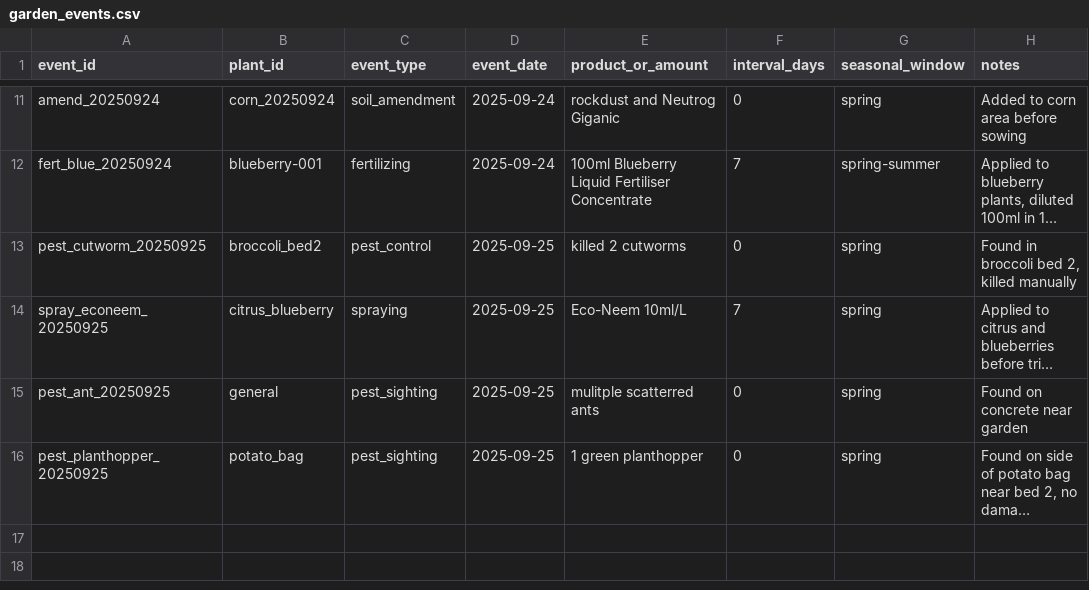
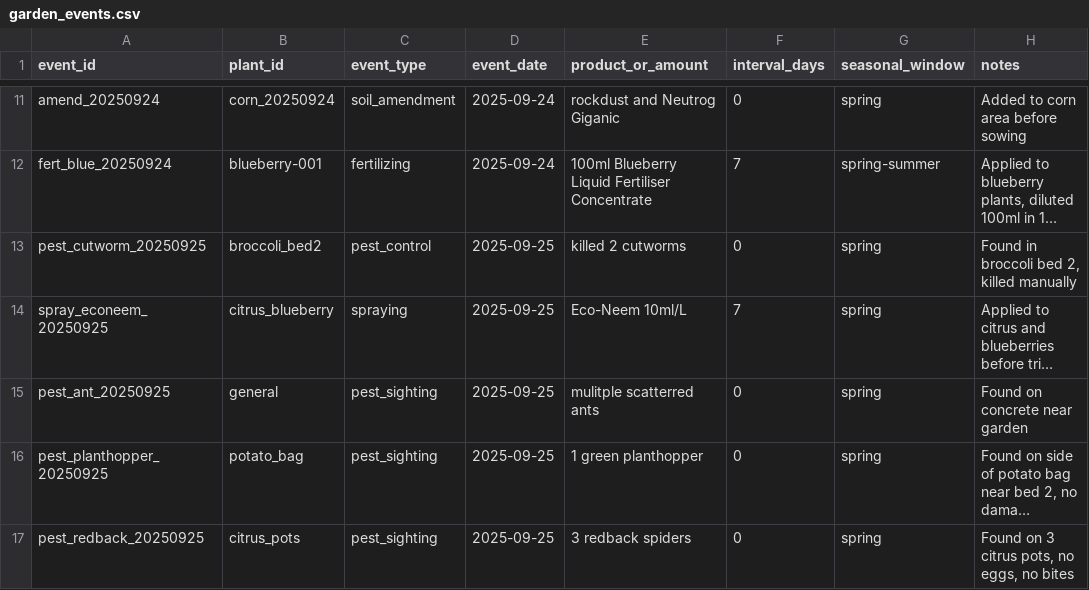
Before and after one commit to ozbren/garden-ai, a CSV file: data/garden_events.csv, drawn as a sheet; only a part is shown, gaps mark what is left out; long unchanged cells end in …; the diff names each change by its address in the sheet, - before the commit and + after, or states it on an @@ line.

```diff
--- a/data/garden_events.csv
+++ b/data/garden_events.csv
+row 17: pest_redback_20250925 | citrus_pots | pest_sighting | 2025-09-25 | 3 redback spiders | 0 | spring | Found on 3 citrus pots, no eggs, no bites
```
